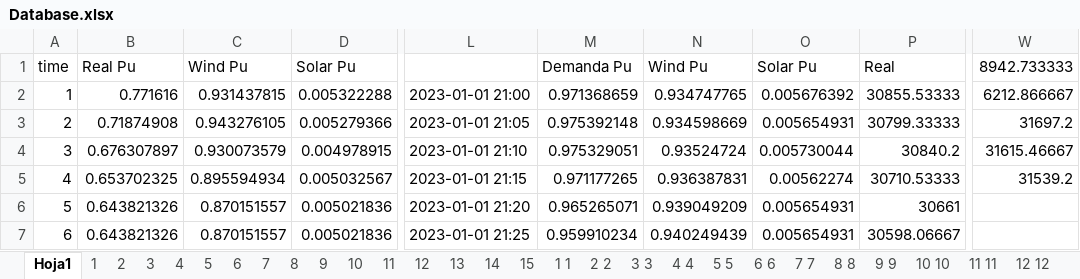
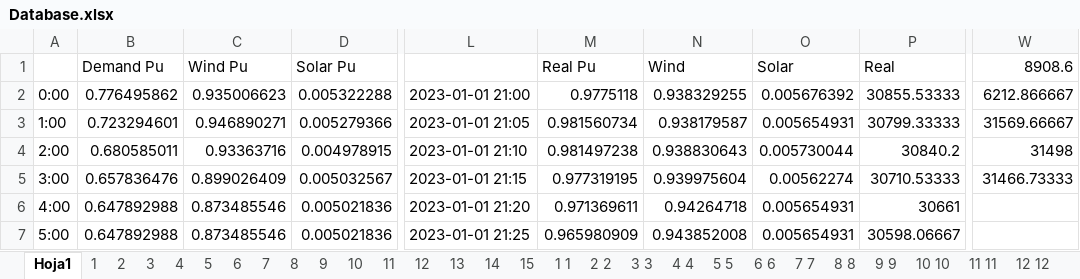
Before and after one commit to javiBajoCero/MUSAE_smart_grids, an Excel workbook: group2 project/Database.xlsx, sheet Hoja1, drawn as a sheet; only a part is shown, gaps mark what is left out; values as stored, in another font and other column widths than the file's, no cell formats; the diff covers the shown part only; the diff names each change by its address in the sheet, - before the commit and + after, or states it on an @@ line.

```diff
--- a/group2 project/Database.xlsx (sheet Hoja1)
+++ b/group2 project/Database.xlsx (sheet Hoja1)
-A1: time
+A1: (empty)
-B1: Real Pu
+B1: Demand Pu
-M1: Demanda Pu
+M1: Real Pu
-N1: Wind Pu
+N1: Wind
-O1: Solar Pu
+O1: Solar
-W1: 8942.733333
+W1: 8908.6
-A2: 1
+A2: 0:00
-B2 (Demand Pu): 0.771616
+B2 (Demand Pu): 0.776495862
-C2 (Wind Pu): 0.931437815
+C2 (Wind Pu): 0.935006623
-M2 (Real Pu): 0.971368659
+M2 (Real Pu): 0.9775118
-N2 (Wind): 0.934747765
+N2 (Wind): 0.938329255
-A3: 2
+A3: 1:00
-B3 (Demand Pu): 0.71874908
+B3 (Demand Pu): 0.723294601
-C3 (Wind Pu): 0.943276105
+C3 (Wind Pu): 0.946890271
-M3 (Real Pu): 0.975392148
+M3 (Real Pu): 0.981560734
-N3 (Wind): 0.934598669
+N3 (Wind): 0.938179587
-W3 (8908.6): 31697.2
+W3 (8908.6): 31569.66667
-A4: 3
+A4: 2:00
-B4 (Demand Pu): 0.676307897
+B4 (Demand Pu): 0.680585011
-C4 (Wind Pu): 0.930073579
+C4 (Wind Pu): 0.93363716
-M4 (Real Pu): 0.975329051
+M4 (Real Pu): 0.981497238
-N4 (Wind): 0.93524724
+N4 (Wind): 0.938830643
-W4 (8908.6): 31615.46667
+W4 (8908.6): 31498
-A5: 4
+A5: 3:00
-B5 (Demand Pu): 0.653702325
+B5 (Demand Pu): 0.657836476
-C5 (Wind Pu): 0.895594934
+C5 (Wind Pu): 0.899026409
-M5 (Real Pu): 0.971177265
+M5 (Real Pu): 0.977319195
-N5 (Wind): 0.936387831
+N5 (Wind): 0.939975604
-W5 (8908.6): 31539.2
+W5 (8908.6): 31466.73333
-A6: 5
+A6: 4:00
-B6:B7 (Demand Pu): 0.643821326
+B6:B7 (Demand Pu): 0.647892988
-C6:C7 (Wind Pu): 0.870151557
+C6:C7 (Wind Pu): 0.873485546
-M6 (Real Pu): 0.965265071
+M6 (Real Pu): 0.971369611
-N6 (Wind): 0.939049209
+N6 (Wind): 0.94264718
-A7: 6
+A7: 5:00
-M7 (Real Pu): 0.959910234
+M7 (Real Pu): 0.965980909
-N7 (Wind): 0.940249439
+N7 (Wind): 0.943852008
```
Also changed, not shown: 766 edited cells elsewhere in this sheet, cell formats, formulas that keep their value, Lab3 - Timeseries powerflow/results/res_bus/vm_pu.xlsx, Lab3 - Timeseries powerflow/results/res_gen/p_mw.xlsx, 16 other files.
